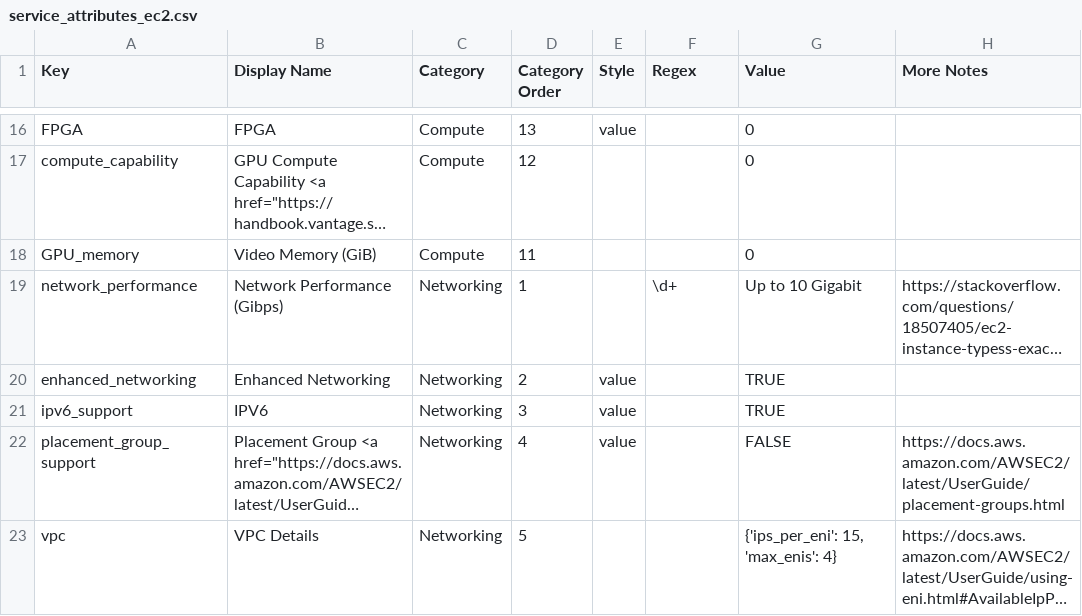
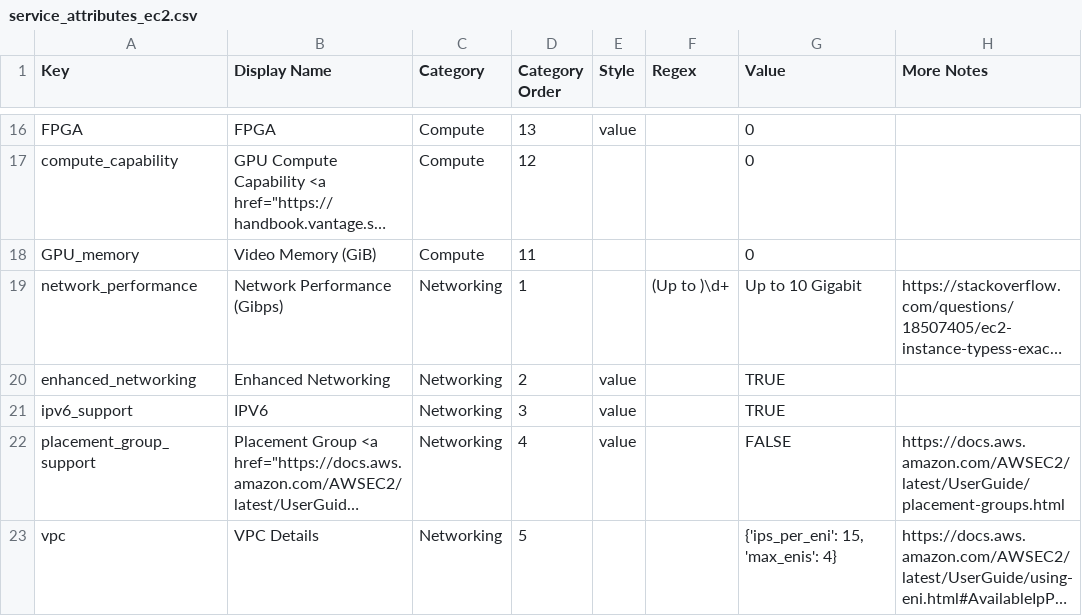
Before and after one commit to vantage-sh/ec2instances.info, a CSV file: meta/service_attributes_ec2.csv, drawn as a sheet; only a part is shown, gaps mark what is left out; long unchanged cells end in …; the diff names each change by its address in the sheet, - before the commit and + after, or states it on an @@ line.

```diff
--- a/meta/service_attributes_ec2.csv
+++ b/meta/service_attributes_ec2.csv
-F19 (Regex): \d+
+F19 (Regex): (Up to )\d+
```
Also changed, not shown: meta/service_attributes_rds.csv.
